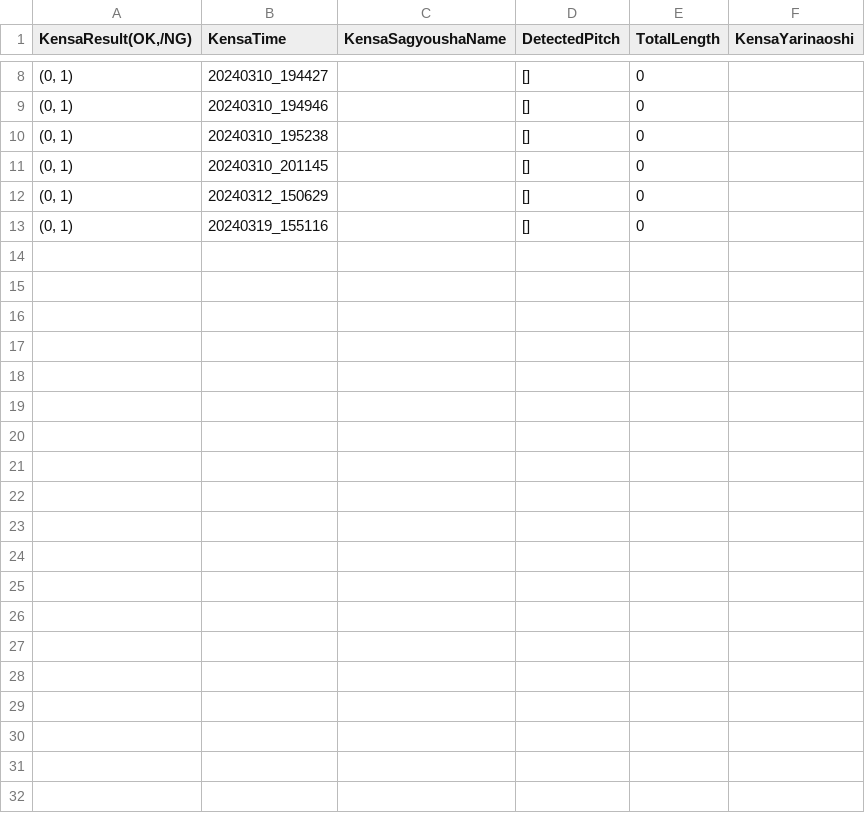
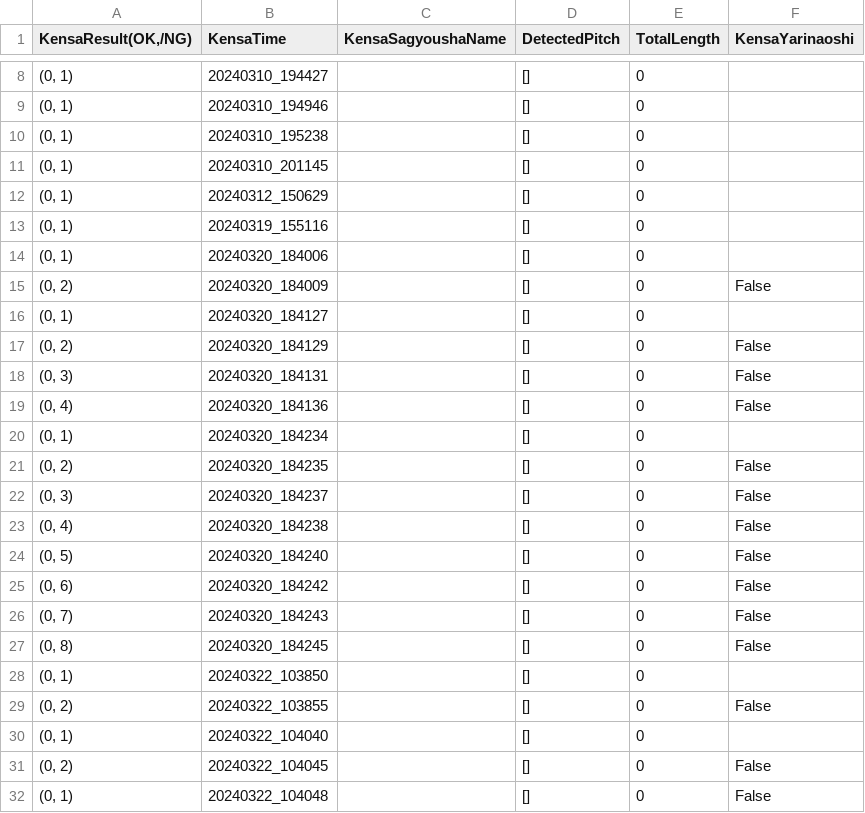
Before and after one commit to stefanoKS/aikensa, a CSV file: aikensa/inspection_results/66832A030P/results/inspection_results.csv, drawn as a sheet; only a part is shown, gaps mark what is left out; the diff covers the shown part only; the diff names each change by its address in the sheet, - before the commit and + after, or states it on an @@ line.

Commit message:
Update YOLOv6 subproject and UI text, fix line color in image processing, and update inspection results CSV

```diff
--- a/aikensa/inspection_results/66832A030P/results/inspection_results.csv
+++ b/aikensa/inspection_results/66832A030P/results/inspection_results.csv
+row 14: (0, 1) | 20240320_184006 |  | [] | 0
+row 15: (0, 2) | 20240320_184009 |  | [] | 0 | False
+row 16: (0, 1) | 20240320_184127 |  | [] | 0
+row 17: (0, 2) | 20240320_184129 |  | [] | 0 | False
+row 18: (0, 3) | 20240320_184131 |  | [] | 0 | False
+row 19: (0, 4) | 20240320_184136 |  | [] | 0 | False
+row 20: (0, 1) | 20240320_184234 |  | [] | 0
+row 21: (0, 2) | 20240320_184235 |  | [] | 0 | False
+row 22: (0, 3) | 20240320_184237 |  | [] | 0 | False
+row 23: (0, 4) | 20240320_184238 |  | [] | 0 | False
+row 24: (0, 5) | 20240320_184240 |  | [] | 0 | False
+row 25: (0, 6) | 20240320_184242 |  | [] | 0 | False
+row 26: (0, 7) | 20240320_184243 |  | [] | 0 | False
+row 27: (0, 8) | 20240320_184245 |  | [] | 0 | False
+row 28: (0, 1) | 20240322_103850 |  | [] | 0
+row 29: (0, 2) | 20240322_103855 |  | [] | 0 | False
+row 30: (0, 1) | 20240322_104040 |  | [] | 0
+row 31: (0, 2) | 20240322_104045 |  | [] | 0 | False
+row 32: (0, 1) | 20240322_104048 |  | [] | 0 | False
```
Also changed, not shown: 9 added rows elsewhere in this file, 5 other files.
